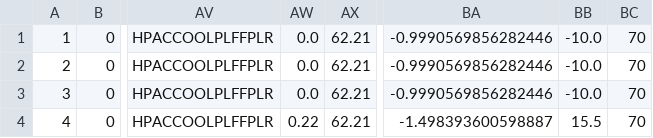
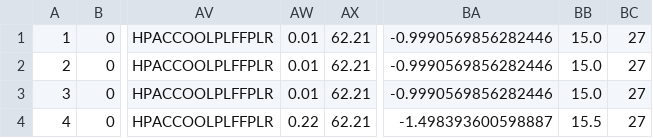
Before and after one commit to EcotopeResearch/DOE_LRMF, a CSV file: DCI_to_EnergyPlus/inputs_gardenBsmt.csv, drawn as a sheet; only a part is shown, gaps mark what is left out; the diff names each change by its address in the sheet, - before the commit and + after, or states it on an @@ line.

```diff
--- a/DCI_to_EnergyPlus/inputs_gardenBsmt.csv
+++ b/DCI_to_EnergyPlus/inputs_gardenBsmt.csv
-AW1:AW3: 0.0
+AW1:AW3: 0.01
-BB1:BB3: -10.0
+BB1:BB3: 15.0
-BC1:BC4: 70
+BC1:BC4: 27
```
Also changed, not shown: DCI_to_EnergyPlus/inputs_commonBsmt.csv, 7 other files.
